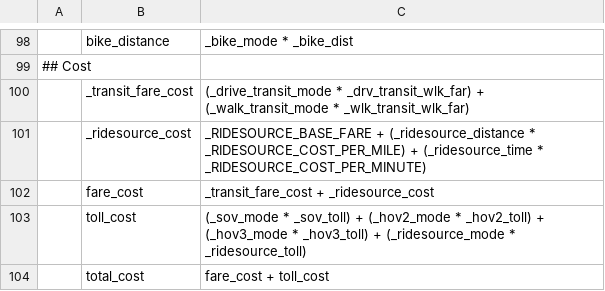
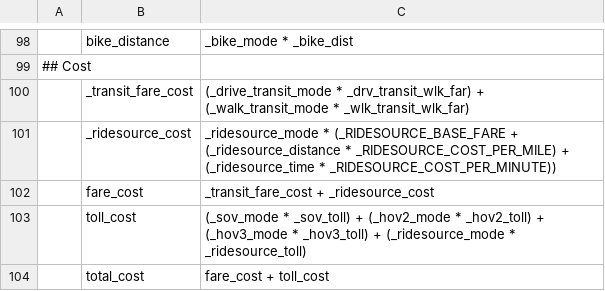
Before and after one commit to wsp-sag/lighthouse, a CSV file: model/configs/summarize_preprocessor.csv, drawn as a sheet; only a part is shown, gaps mark what is left out; the diff names each change by its address in the sheet, - before the commit and + after, or states it on an @@ line.

```diff
--- a/model/configs/summarize_preprocessor.csv
+++ b/model/configs/summarize_preprocessor.csv
-C101: _RIDESOURCE_BASE_FARE + (_ridesource_distance * _RIDESOURCE_COST_PER_MILE) + (_ridesource_time * _RIDESOURCE_COST_PER_MINUTE)
+C101: _ridesource_mode * (_RIDESOURCE_BASE_FARE + (_ridesource_distance * _RIDESOURCE_COST_PER_MILE) + (_ridesource_time * _RIDESOURCE_COST_PER_MINUTE))
```
